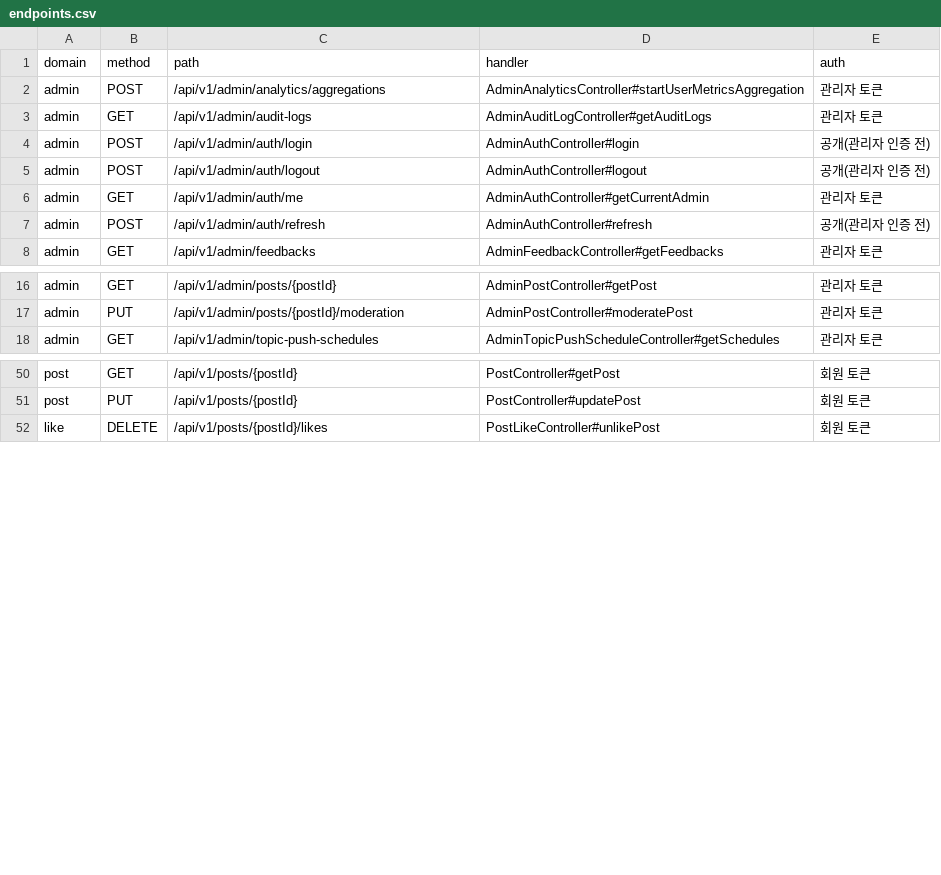
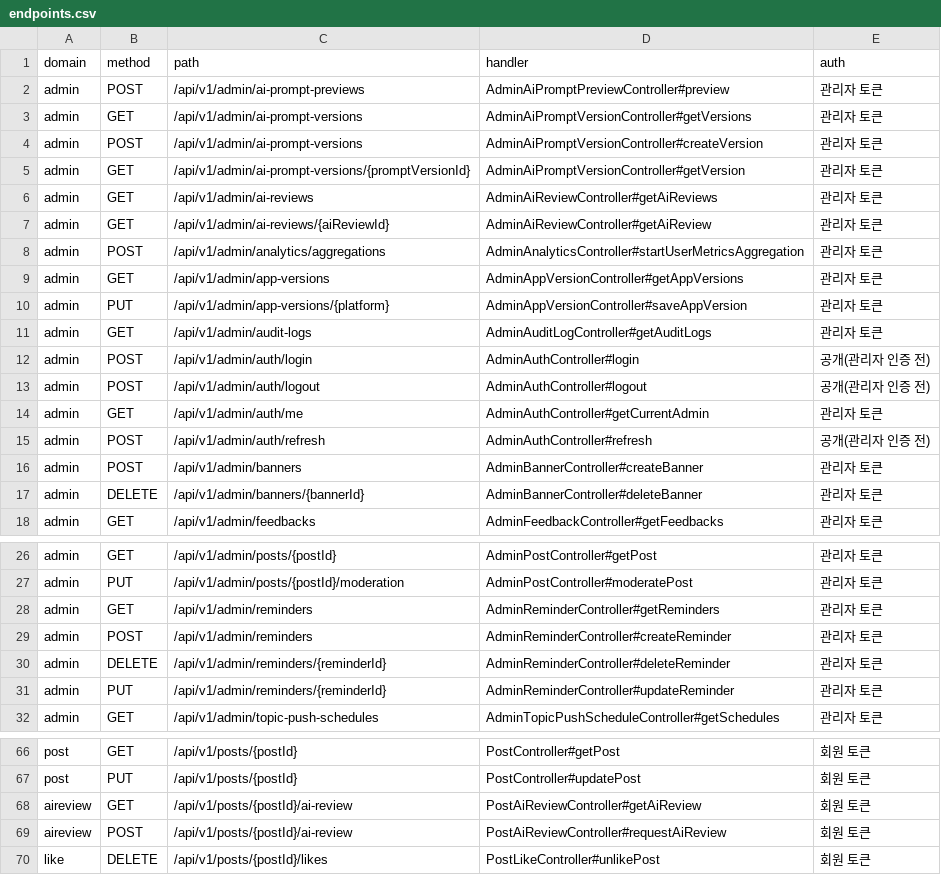
Before and after one commit to sun007021/chalkak-rust, a CSV file: harness/inventory/endpoints.csv, drawn as a sheet; only a part is shown, gaps mark what is left out; the diff covers the shown part only; the diff names each change by its address in the sheet, - before the commit and + after, or states it on an @@ line.

```diff
--- a/harness/inventory/endpoints.csv
+++ b/harness/inventory/endpoints.csv
+row 2: admin | POST | /api/v1/admin/ai-prompt-previews | AdminAiPromptPreviewController#preview | 관리자 토큰
+row 3: admin | GET | /api/v1/admin/ai-prompt-versions | AdminAiPromptVersionController#getVersions | 관리자 토큰
+row 4: admin | POST | /api/v1/admin/ai-prompt-versions | AdminAiPromptVersionController#createVersion | 관리자 토큰
+row 5: admin | GET | /api/v1/admin/ai-prompt-versions/{promptVersionId} | AdminAiPromptVersionController#getVersion | 관리자 토큰
+row 6: admin | GET | /api/v1/admin/ai-reviews | AdminAiReviewController#getAiReviews | 관리자 토큰
+row 7: admin | GET | /api/v1/admin/ai-reviews/{aiReviewId} | AdminAiReviewController#getAiReview | 관리자 토큰
+row 9: admin | GET | /api/v1/admin/app-versions | AdminAppVersionController#getAppVersions | 관리자 토큰
+row 10: admin | PUT | /api/v1/admin/app-versions/{platform} | AdminAppVersionController#saveAppVersion | 관리자 토큰
+row 16: admin | POST | /api/v1/admin/banners | AdminBannerController#createBanner | 관리자 토큰
+row 17: admin | DELETE | /api/v1/admin/banners/{bannerId} | AdminBannerController#deleteBanner | 관리자 토큰
+row 28: admin | GET | /api/v1/admin/reminders | AdminReminderController#getReminders | 관리자 토큰
+row 29: admin | POST | /api/v1/admin/reminders | AdminReminderController#createReminder | 관리자 토큰
+row 30: admin | DELETE | /api/v1/admin/reminders/{reminderId} | AdminReminderController#deleteReminder | 관리자 토큰
+row 31: admin | PUT | /api/v1/admin/reminders/{reminderId} | AdminReminderController#updateReminder | 관리자 토큰
+row 68: aireview | GET | /api/v1/posts/{postId}/ai-review | PostAiReviewController#getAiReview | 회원 토큰
+row 69: aireview | POST | /api/v1/posts/{postId}/ai-review | PostAiReviewController#requestAiReview | 회원 토큰
```
Also changed, not shown: 3 added rows elsewhere in this file, 4 other files.
